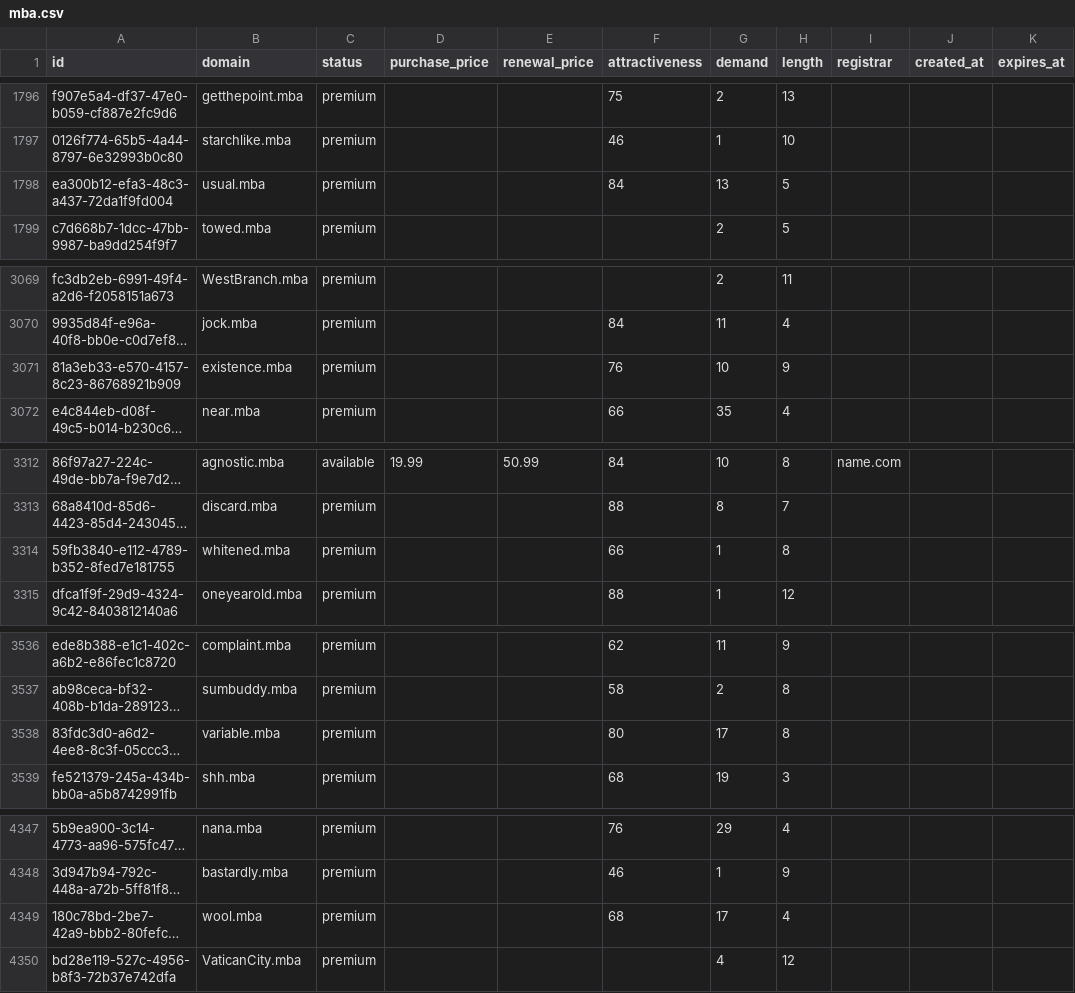
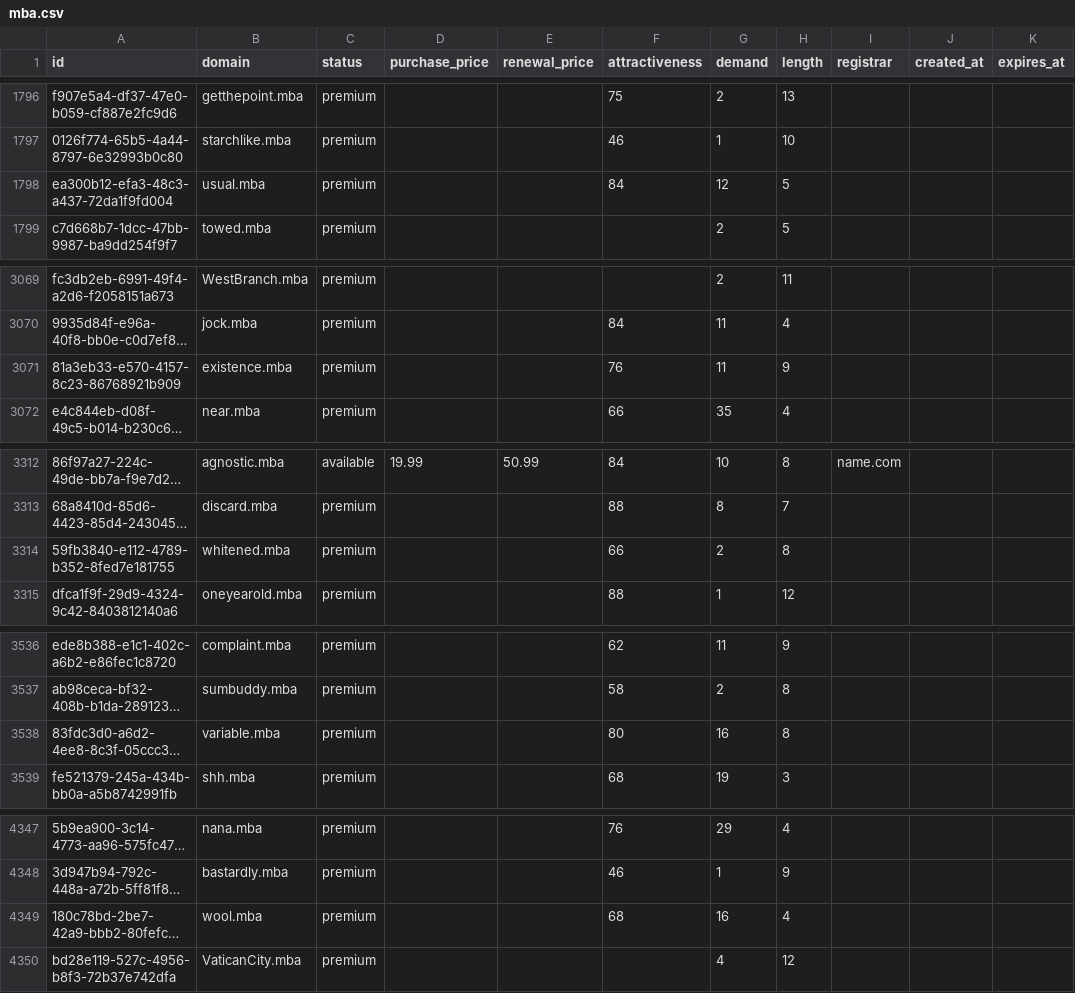
Before and after one commit to UniqueDomains/mba-oneword-domains, a CSV file: mba.csv, drawn as a sheet; only a part is shown, gaps mark what is left out; long unchanged cells end in …; the diff covers the shown part only; the diff names each change by its address in the sheet, - before the commit and + after, or states it on an @@ line.

```diff
--- a/mba.csv
+++ b/mba.csv
-G1798 (demand): 13
+G1798 (demand): 12
-G3071 (demand): 10
+G3071 (demand): 11
-G3314 (demand): 1
+G3314 (demand): 2
-G3538 (demand): 17
+G3538 (demand): 16
-G4349 (demand): 17
+G4349 (demand): 16
```
Also changed, not shown: 19 edited cells elsewhere in this file, 5 other files.
